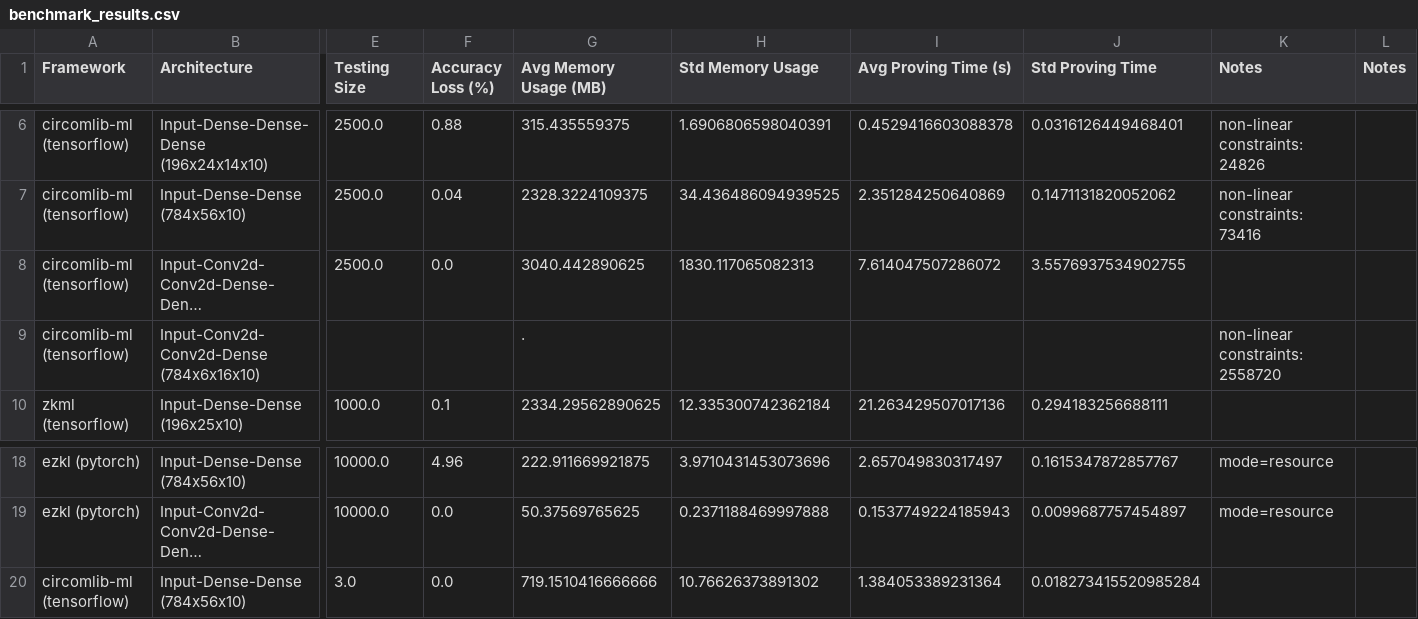
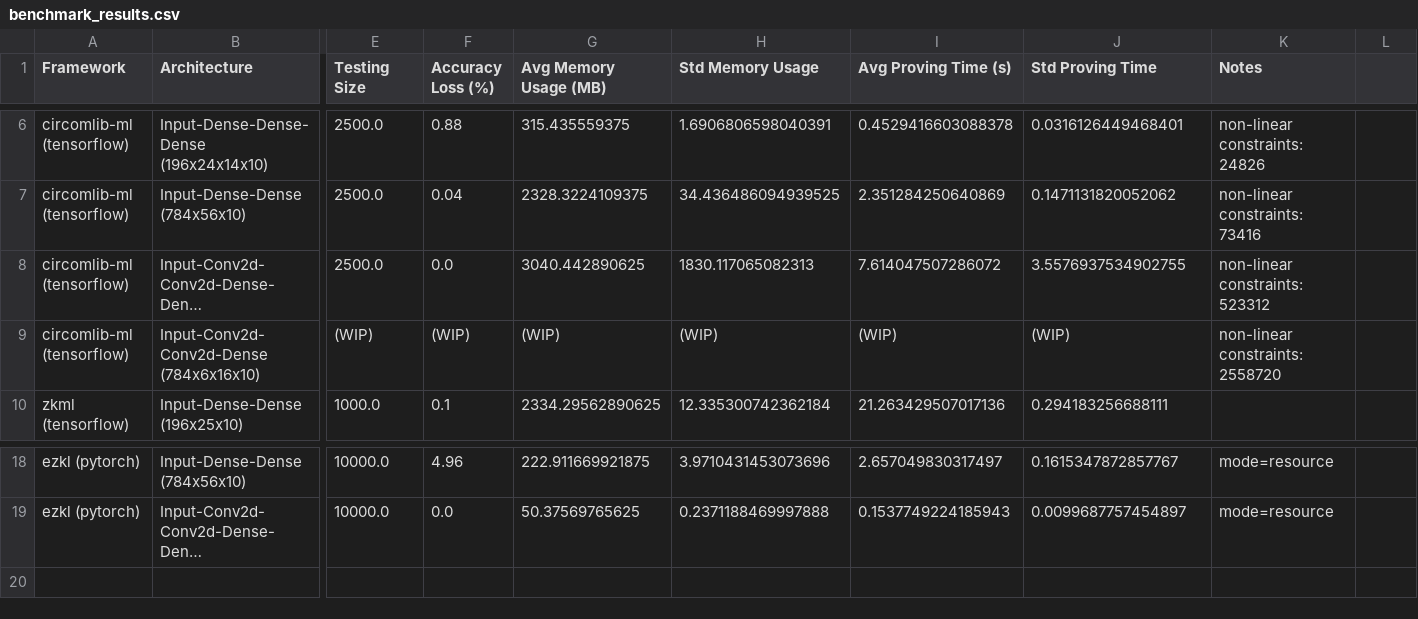
Before and after one commit to Guy1m0/ZKML-Benchmark, a CSV file: benchmarks/benchmark_results.csv, drawn as a sheet; only a part is shown, gaps mark what is left out; long unchanged cells end in …; rows hold the shown columns only; the diff names each change by its address in the sheet, - before the commit and + after, or states it on an @@ line.

Commit message:
update benchmark results

```diff
--- a/benchmarks/benchmark_results.csv
+++ b/benchmarks/benchmark_results.csv
-L1: Notes
+L1: (empty)
-K8 (Notes): (empty)
+K8 (Notes): non-linear constraints: 523312
-E9 (Testing Size): (empty)
+E9 (Testing Size): (WIP)
-F9 (Accuracy Loss (%)): (empty)
+F9 (Accuracy Loss (%)): (WIP)
-G9 (Avg Memory Usage (MB)): .
+G9 (Avg Memory Usage (MB)): (WIP)
-H9 (Std Memory Usage): (empty)
+H9 (Std Memory Usage): (WIP)
-I9 (Avg Proving Time (s)): (empty)
+I9 (Avg Proving Time (s)): (WIP)
-J9 (Std Proving Time): (empty)
+J9 (Std Proving Time): (WIP)
-row 20: circomlib-ml (tensorflow) | Input-Dense-Dense (784x56x10) | 3.0 | 0.0 | 719.1510416666666 | 10.76626373891302 | 1.384053389231364 | 0.018273415520985284
```
Also changed, not shown: 2 other files.
